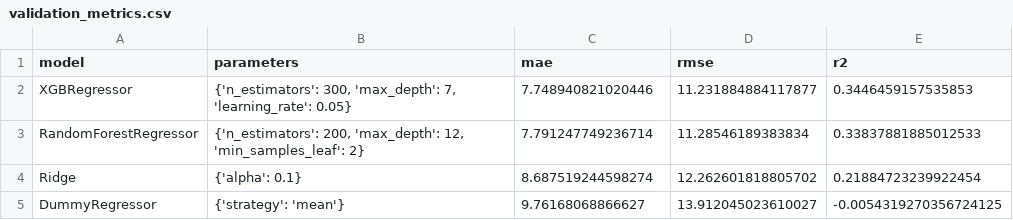
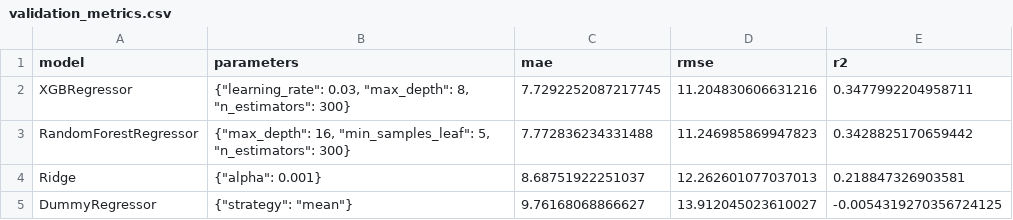
Before and after one commit to Priyal-2005/water-quality-prediction, a CSV file: results/validation_metrics.csv, drawn as a sheet.

Commit message:
feat: update model training pipeline, tune hyperparameters, and add validation metrics and figures

```diff
--- a/results/validation_metrics.csv
+++ b/results/validation_metrics.csv
@@ -1,5 +1,5 @@
 model,parameters,mae,rmse,r2
-XGBRegressor,"{'n_estimators': 300, 'max_depth': 7, 'learning_rate': 0.05}",7.748940821020446,11.231884884117877,0.3446459157535853
-RandomForestRegressor,"{'n_estimators': 200, 'max_depth': 12, 'min_samples_leaf': 2}",7.791247749236714,11.28546189383834,0.33837881885012533
-Ridge,{'alpha': 0.1},8.687519244598274,12.262601818805702,0.21884723239922454
-DummyRegressor,{'strategy': 'mean'},9.76168068866627,13.912045023610027,-0.0054319270356724125
+XGBRegressor,"{""learning_rate"": 0.03, ""max_depth"": 8, ""n_estimators"": 300}",7.7292252087217745,11.204830606631216,0.3477992204958711
+RandomForestRegressor,"{""max_depth"": 16, ""min_samples_leaf"": 5, ""n_estimators"": 300}",7.772836234331488,11.246985869947823,0.3428825170659442
+Ridge,"{""alpha"": 0.001}",8.68751922251037,12.262601077037013,0.218847326903581
+DummyRegressor,"{""strategy"": ""mean""}",9.76168068866627,13.912045023610027,-0.0054319270356724125
```
Also changed, not shown: 13 other files.
